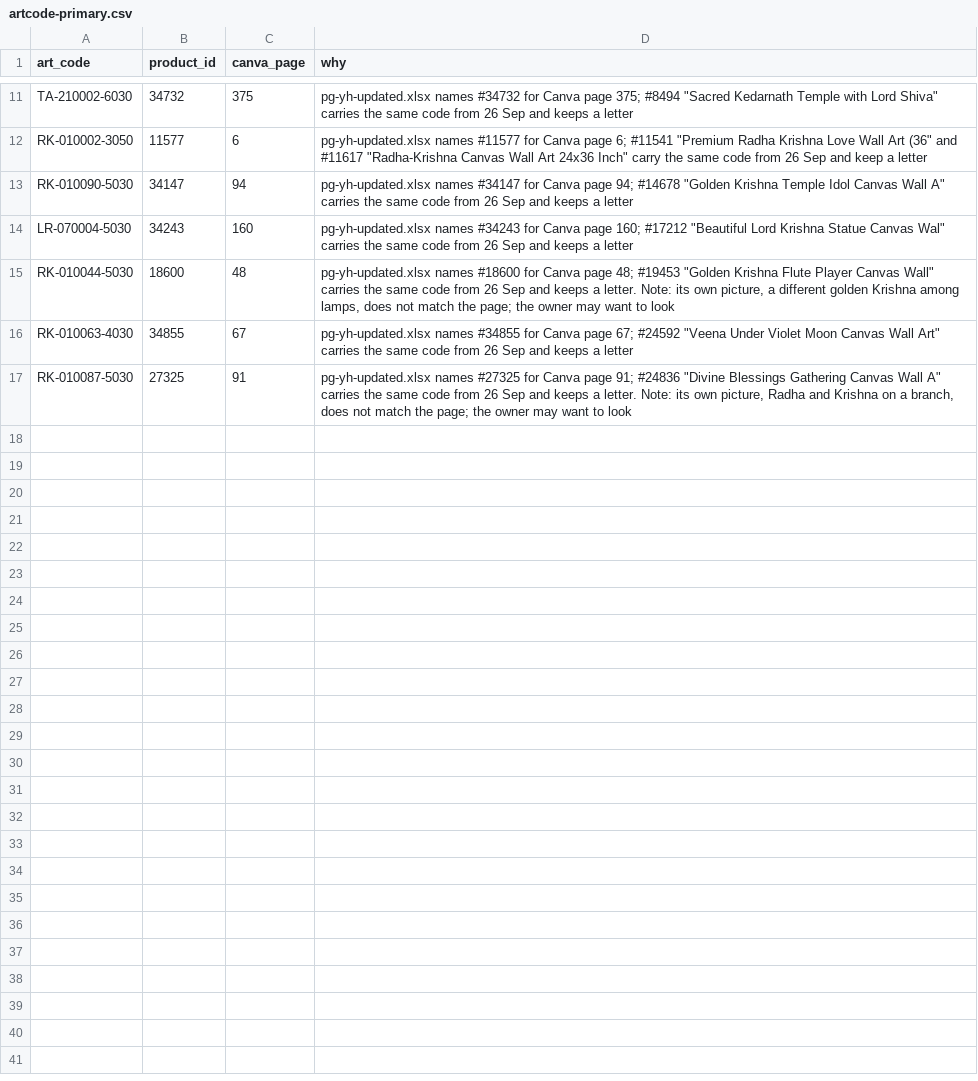
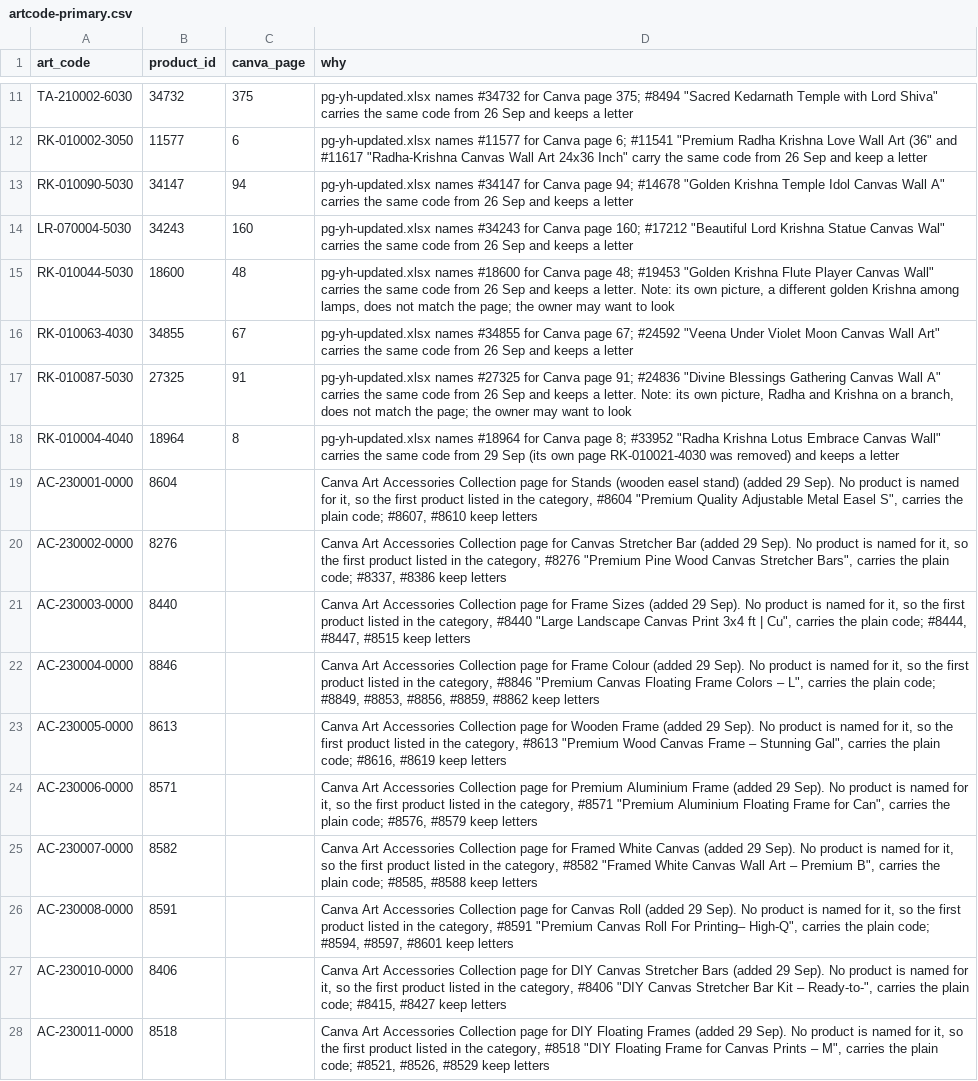
Before and after one commit to theartframer136-glitch/postero-child, a CSV file: tools/artcode-primary.csv, drawn as a sheet; only a part is shown, gaps mark what is left out; the diff names each change by its address in the sheet, - before the commit and + after, or states it on an @@ line.

```diff
--- a/tools/artcode-primary.csv
+++ b/tools/artcode-primary.csv
+row 18: RK-010004-4040 | 18964 | 8 | pg-yh-updated.xlsx names #18964 for Canva page 8; #33952 "Radha Krishna Lotus Embrace Canvas Wall" carries the same code from 29 Sep (its own page RK-010021-4030 was removed) and keeps a letter
+row 19: AC-230001-0000 | 8604 |  | Canva Art Accessories Collection page for Stands (wooden easel stand) (added 29 Sep). No product is named for it, so the first product listed in the category, #8604 "Premium Quality Adjustable Metal Easel S", carries the plain code; #8607, #8610 keep letters
+row 20: AC-230002-0000 | 8276 |  | Canva Art Accessories Collection page for Canvas Stretcher Bar (added 29 Sep). No product is named for it, so the first product listed in the category, #8276 "Premium Pine Wood Canvas Stretcher Bars", carries the plain code; #8337, #8386 keep letters
+row 21: AC-230003-0000 | 8440 |  | Canva Art Accessories Collection page for Frame Sizes (added 29 Sep). No product is named for it, so the first product listed in the category, #8440 "Large Landscape Canvas Print 3x4 ft | Cu", carries the plain code; #8444, #8447, #8515 keep letters
+row 22: AC-230004-0000 | 8846 |  | Canva Art Accessories Collection page for Frame Colour (added 29 Sep). No product is named for it, so the first product listed in the category, #8846 "Premium Canvas Floating Frame Colors – L", carries the plain code; #8849, #8853, #8856, #8859, #8862 keep letters
+row 23: AC-230005-0000 | 8613 |  | Canva Art Accessories Collection page for Wooden Frame (added 29 Sep). No product is named for it, so the first product listed in the category, #8613 "Premium Wood Canvas Frame – Stunning Gal", carries the plain code; #8616, #8619 keep letters
+row 24: AC-230006-0000 | 8571 |  | Canva Art Accessories Collection page for Premium Aluminium Frame (added 29 Sep). No product is named for it, so the first product listed in the category, #8571 "Premium Aluminium Floating Frame for Can", carries the plain code; #8576, #8579 keep letters
+row 25: AC-230007-0000 | 8582 |  | Canva Art Accessories Collection page for Framed White Canvas (added 29 Sep). No product is named for it, so the first product listed in the category, #8582 "Framed White Canvas Wall Art – Premium B", carries the plain code; #8585, #8588 keep letters
+row 26: AC-230008-0000 | 8591 |  | Canva Art Accessories Collection page for Canvas Roll (added 29 Sep). No product is named for it, so the first product listed in the category, #8591 "Premium Canvas Roll For Printing– High-Q", carries the plain code; #8594, #8597, #8601 keep letters
+row 27: AC-230010-0000 | 8406 |  | Canva Art Accessories Collection page for DIY Canvas Stretcher Bars (added 29 Sep). No product is named for it, so the first product listed in the category, #8406 "DIY Canvas Stretcher Bar Kit – Ready-to-", carries the plain code; #8415, #8427 keep letters
+row 28: AC-230011-0000 | 8518 |  | Canva Art Accessories Collection page for DIY Floating Frames (added 29 Sep). No product is named for it, so the first product listed in the category, #8518 "DIY Floating Frame for Canvas Prints – M", carries the plain code; #8521, #8526, #8529 keep letters
```
Also changed, not shown: 1 other file.
